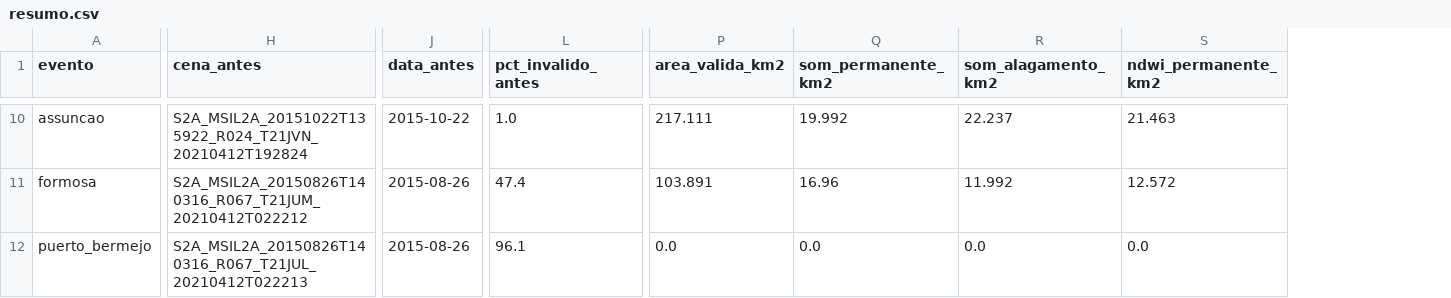
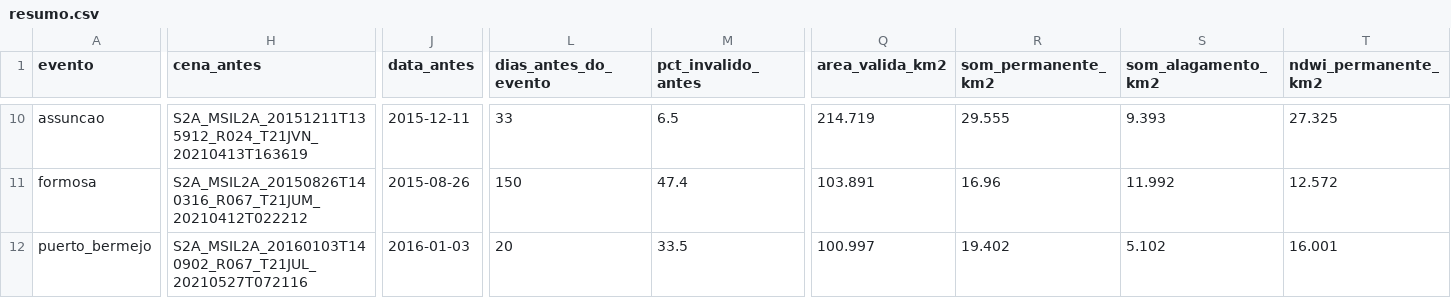
Before and after one commit to BernardoSchwedersky/SomSegmentation, a CSV file: resultados/resumo.csv, drawn as a sheet; only a part is shown, gaps mark what is left out; addresses are those after the commit; the diff covers the shown part only; the diff names each change by its address in the sheet, - before the commit and + after, or states it on an @@ line.

```diff
--- a/resultados/resumo.csv
+++ b/resultados/resumo.csv
+column L (dias_antes_do_evento), rows 10-12: 33 | 150 | 20
-H10 (cena_antes): S2A_MSIL2A_20151022T135922_R024_T21JVN_20210412T192824
+H10 (cena_antes): S2A_MSIL2A_20151211T135912_R024_T21JVN_20210413T163619
-J10 (data_antes): 2015-10-22
+J10 (data_antes): 2015-12-11
-M10 (pct_invalido_antes): 1.0
+M10 (pct_invalido_antes): 6.5
-Q10 (area_valida_km2): 217.111
+Q10 (area_valida_km2): 214.719
-R10 (som_permanente_km2): 19.992
+R10 (som_permanente_km2): 29.555
-S10 (som_alagamento_km2): 22.237
+S10 (som_alagamento_km2): 9.393
-T10 (ndwi_permanente_km2): 21.463
+T10 (ndwi_permanente_km2): 27.325
-H12 (cena_antes): S2A_MSIL2A_20150826T140316_R067_T21JUL_20210412T022213
+H12 (cena_antes): S2A_MSIL2A_20160103T140902_R067_T21JUL_20210527T072116
-J12 (data_antes): 2015-08-26
+J12 (data_antes): 2016-01-03
-M12 (pct_invalido_antes): 96.1
+M12 (pct_invalido_antes): 33.5
-Q12 (area_valida_km2): 0.0
+Q12 (area_valida_km2): 100.997
-R12 (som_permanente_km2): 0.0
+R12 (som_permanente_km2): 19.402
-S12 (som_alagamento_km2): 0.0
+S12 (som_alagamento_km2): 5.102
-T12 (ndwi_permanente_km2): 0.0
+T12 (ndwi_permanente_km2): 16.001
```
Also changed, not shown: 116 edited cells elsewhere in this file, 39 other files.
